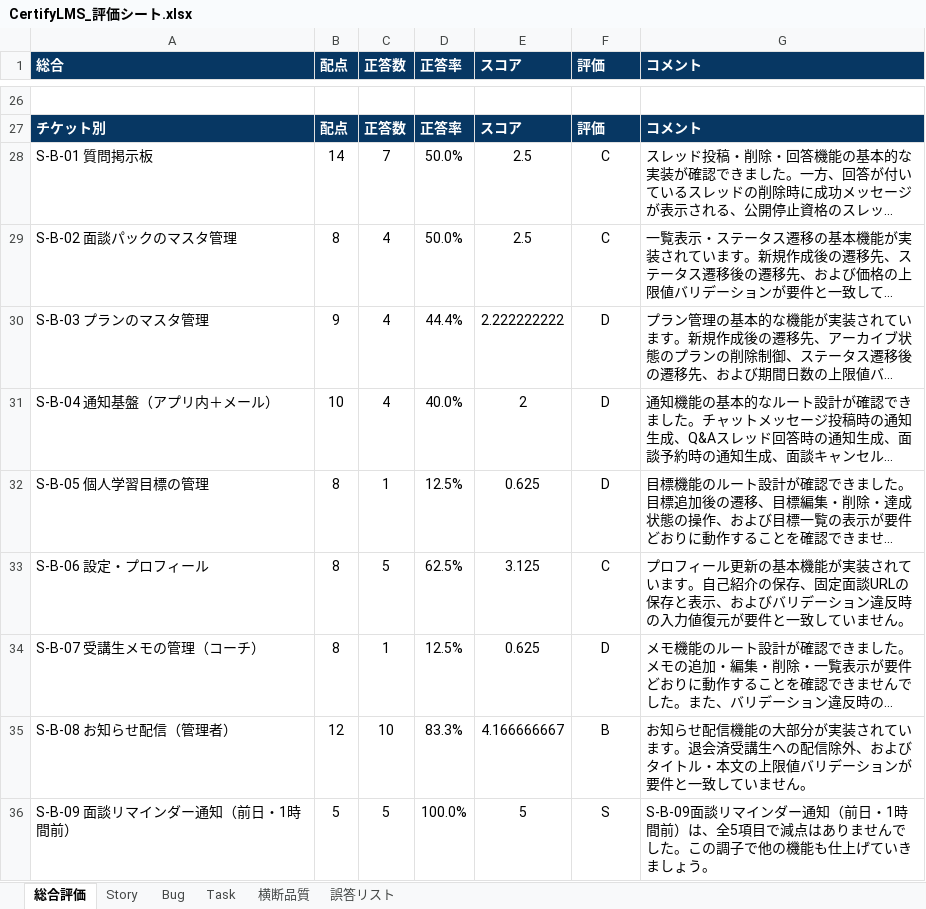
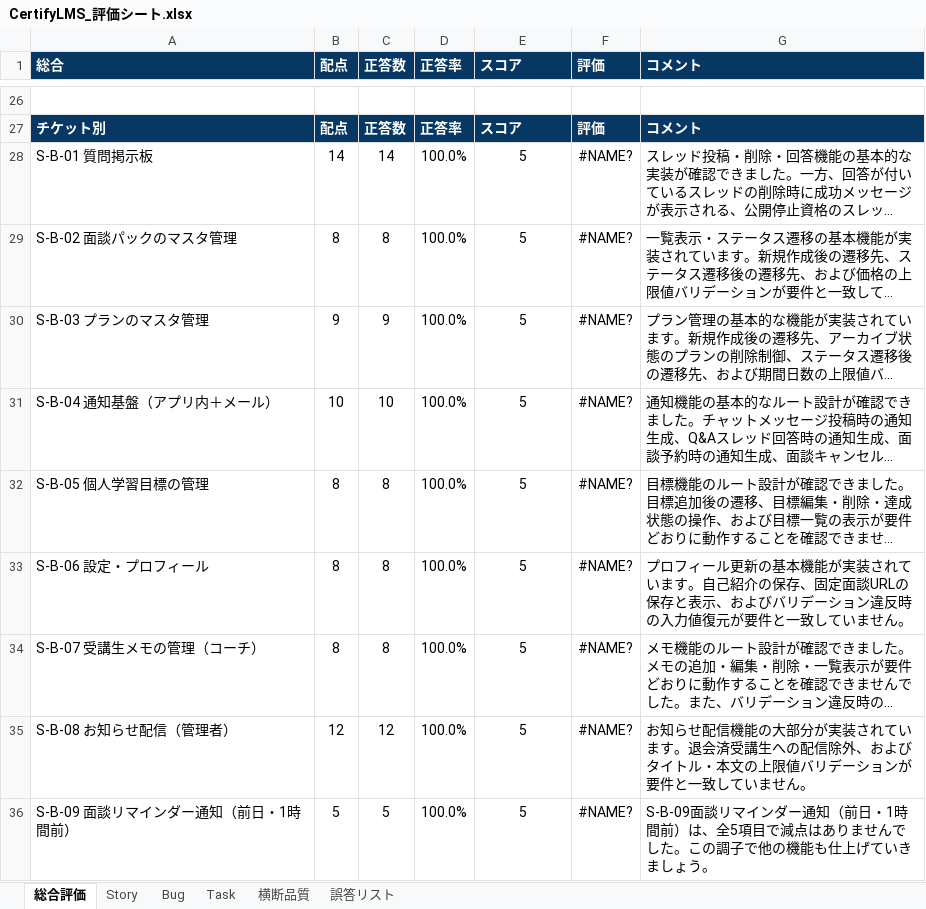
Before and after one commit to fm5889rx/CertifyLMS-Project, an Excel workbook: documents/Evaluate/CertifyLMS_評価シート.xlsx, sheet 総合評価, drawn as a sheet; only a part is shown, gaps mark what is left out; long unchanged cells end in …; values as stored, in another font and other column widths than the file's, no borders; charts and pictures not drawn; the diff covers the shown part only; the diff names each change by its address in the sheet, - before the commit and + after, or states it on an @@ line.

```diff
--- a/documents/Evaluate/CertifyLMS_評価シート.xlsx (sheet 総合評価)
+++ b/documents/Evaluate/CertifyLMS_評価シート.xlsx (sheet 総合評価)
-C28 (正答数): 7
+C28 (正答数): 14
-D28:D29 (正答率): 50.0%
+D28:D29 (正答率): 100.0%
-E28:E29 (スコア): 2.5
+E28:E29 (スコア): 5
-F28:F29 (評価): C
+F28:F29 (評価): #NAME?
-C29 (正答数): 4
+C29 (正答数): 8
-C30 (正答数): 4
+C30 (正答数): 9
-D30 (正答率): 44.4%
+D30 (正答率): 100.0%
-E30 (スコア): 2.222222222
+E30 (スコア): 5
-F30:F32 (評価): D
+F30:F32 (評価): #NAME?
-C31 (正答数): 4
+C31 (正答数): 10
-D31 (正答率): 40.0%
+D31 (正答率): 100.0%
-E31 (スコア): 2
+E31 (スコア): 5
-C32 (正答数): 1
+C32 (正答数): 8
-D32 (正答率): 12.5%
+D32 (正答率): 100.0%
-E32 (スコア): 0.625
+E32 (スコア): 5
-C33 (正答数): 5
+C33 (正答数): 8
-D33 (正答率): 62.5%
+D33 (正答率): 100.0%
-E33 (スコア): 3.125
+E33 (スコア): 5
-F33 (評価): C
+F33 (評価): #NAME?
-C34 (正答数): 1
+C34 (正答数): 8
-D34 (正答率): 12.5%
+D34 (正答率): 100.0%
-E34 (スコア): 0.625
+E34 (スコア): 5
-F34 (評価): D
+F34 (評価): #NAME?
-C35 (正答数): 10
+C35 (正答数): 12
-D35 (正答率): 83.3%
+D35 (正答率): 100.0%
-E35 (スコア): 4.166666667
+E35 (スコア): 5
-F35 (評価): B
+F35 (評価): #NAME?
-F36 (評価): S
+F36 (評価): #NAME?
```
Also changed, not shown: 94 edited cells elsewhere in this sheet, sheet Story, formulas that keep their value, charts or pictures, 14 other files.
